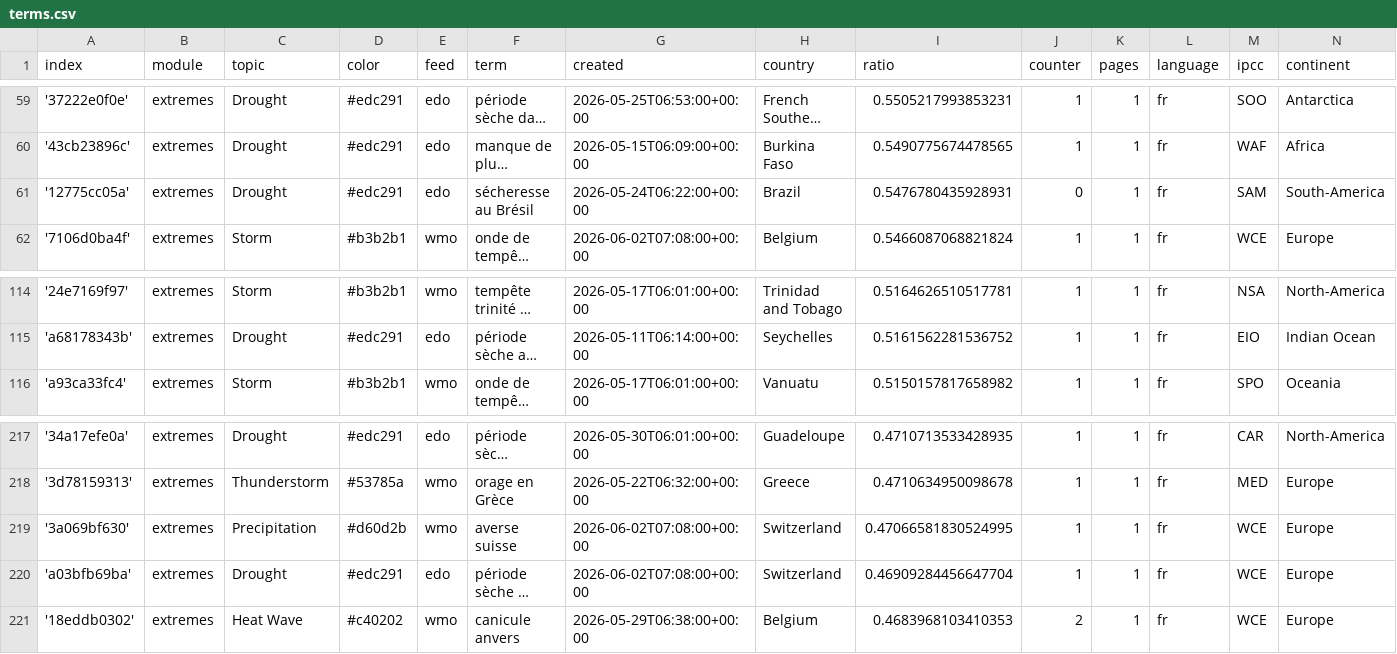
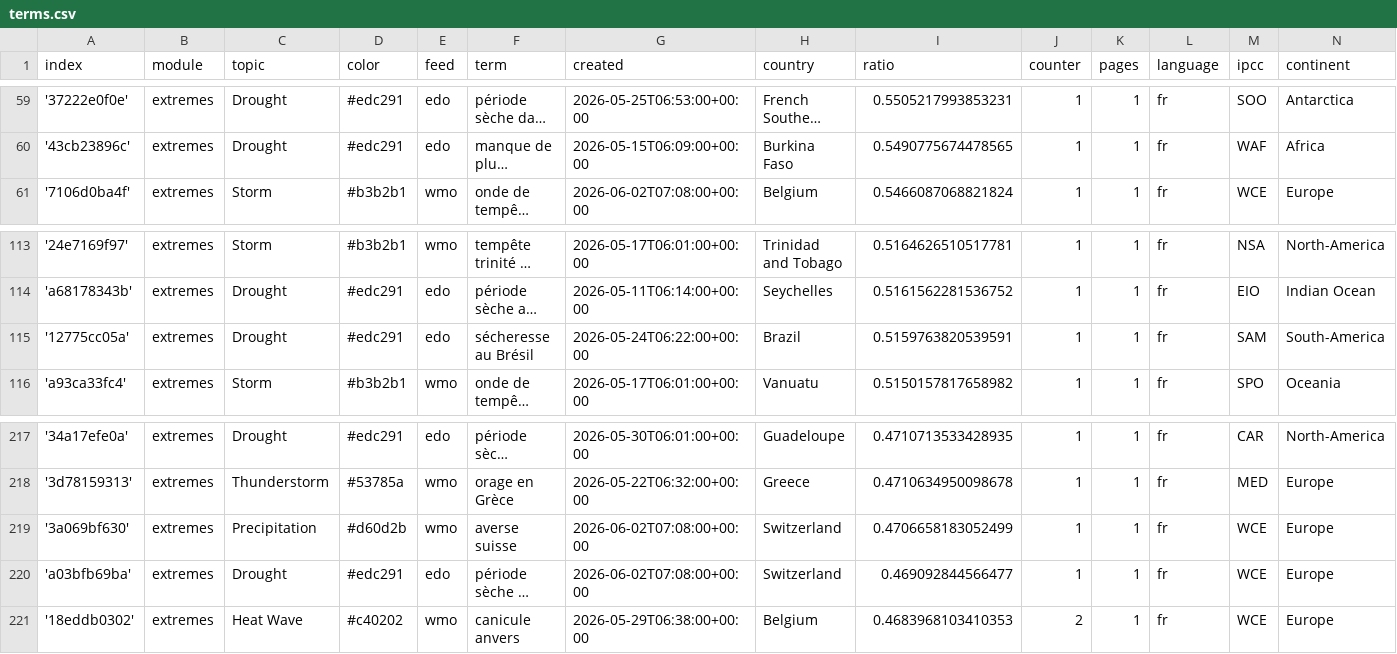
Before and after one commit to TinoH91news/frenchExtremes, a CSV file: terms.csv, drawn as a sheet; only a part is shown, gaps mark what is left out; long unchanged cells end in …; removed rows and columns are numbered as before the commit, all else as after; the diff names each change by its address in the sheet, - before the commit and + after, or states it on an @@ line.

```diff
--- a/terms.csv
+++ b/terms.csv
-row 61: '12775cc05a' | extremes | Drought | #edc291 | edo | sécheresse au Brésil | 2026-05-24T06:22:00+00:00 | Brazil | 0.5476780435928931 | 0 | 1 | fr | SAM | South-America
+row 115: '12775cc05a' | extremes | Drought | #edc291 | edo | sécheresse au Brésil | 2026-05-24T06:22:00+00:00 | Brazil | 0.5159763820539591 | 1 | 1 | fr | SAM | South-America
-I219 (ratio): 0.47066581830524995
+I219 (ratio): 0.4706658183052499
-I220 (ratio): 0.46909284456647704
+I220 (ratio): 0.469092844566477
```
Also changed, not shown: cxsv/news_2026_05.csv.
